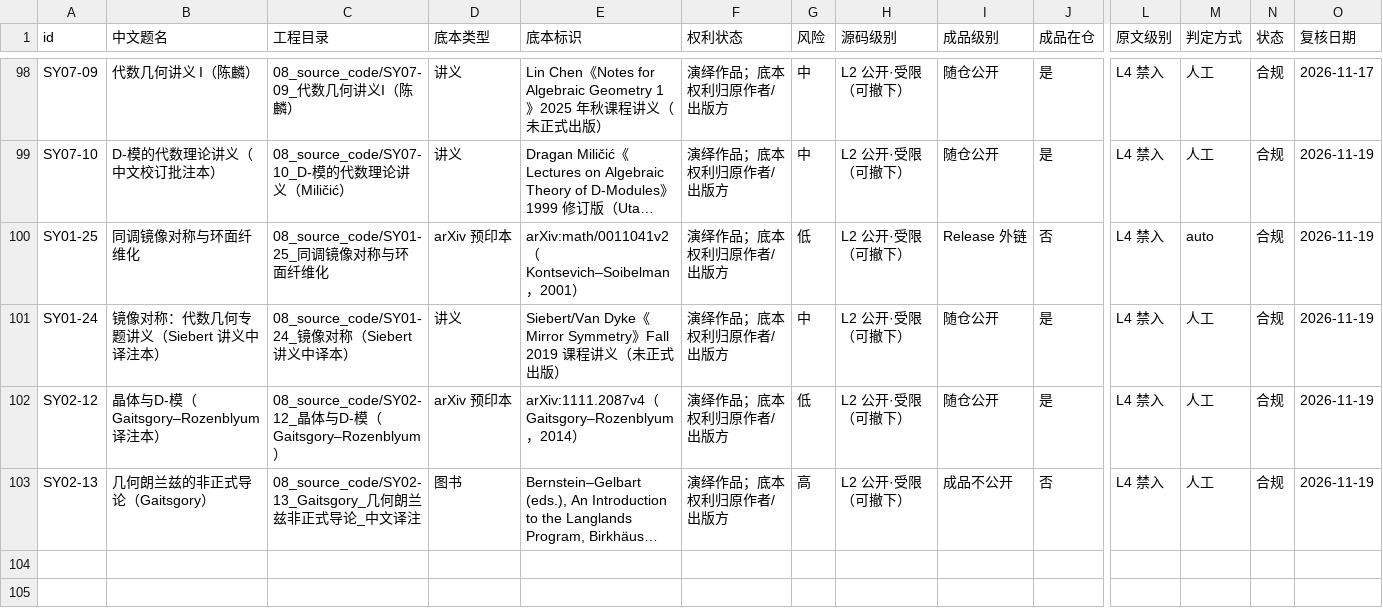
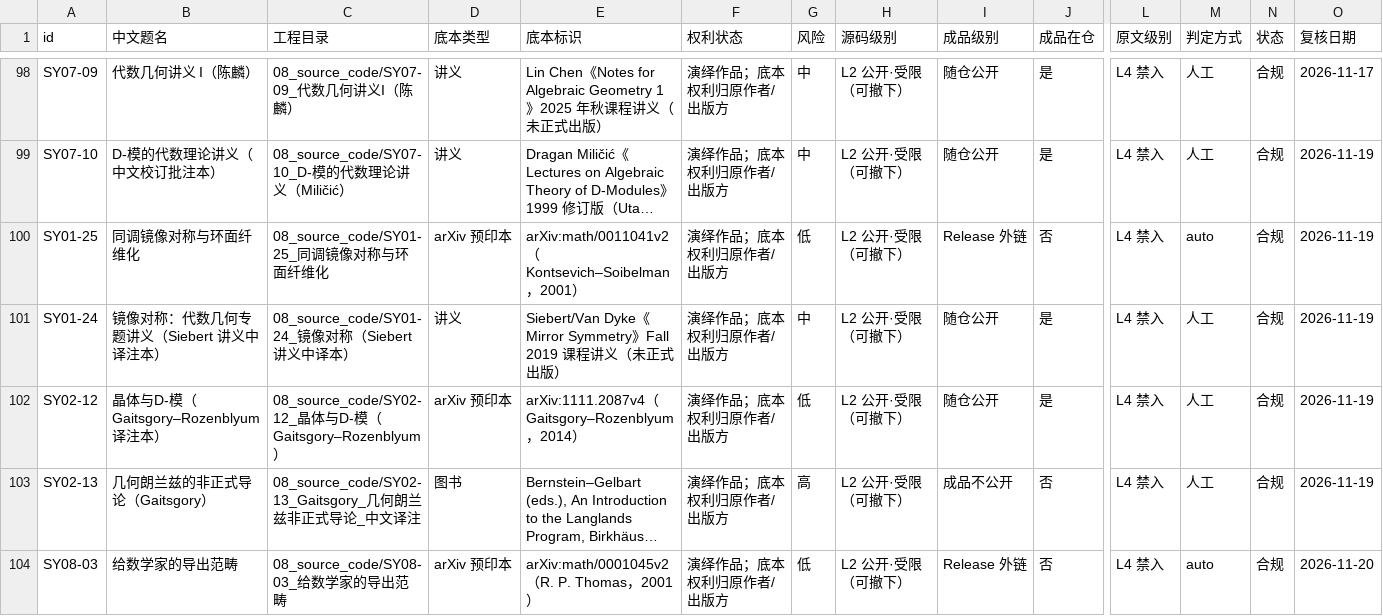
Before and after one commit to lzxsusy/mathtranslate, a CSV file: RELEASE_REGISTER.csv, drawn as a sheet; only a part is shown, gaps mark what is left out; long unchanged cells end in …; rows hold the shown columns only; the diff names each change by its address in the sheet, - before the commit and + after, or states it on an @@ line.

Commit message:
SY08-03 Thomas《给数学家的导出范畴》中译注本（28 页）+ 校勘 10 条 + 精读指南
- 新增 08_source_code/SY08-03_给数学家的导出范畴/：arXiv:math/0001045 全译，ctex+XeLaTeX，28 页
- 译注 20 条、校勘框 7 个、附录 B 校勘记 K1-K8 + S1-S2、附录 D 精读指南
- 术语表 76 条、TikZ 重绘两图、check.py 自查全通过
- 登记 RELEASE_REGISTER.csv（L2 源码公开 / 成品 Release 外链）、_PDF清单.tsv、03_translations_meta 投稿信息
- 成品 PDF 不随仓；更新 08_source_code/README.md 统计与 CHANGELOG

```diff
--- a/RELEASE_REGISTER.csv
+++ b/RELEASE_REGISTER.csv
+row 104: SY08-03 | 给数学家的导出范畴 | 08_source_code/SY08-03_给数学家的导出范畴 | arXiv 预印本 | arXiv:math/0001045v2（R. P. Thomas，2001） | 演绎作品；底本权利归原作者/出版方 | 低 | L2 公开·受限（可撤下） | Release 外链 | 否 | L4 禁入 | auto | 合规 | 2026-11-20
```
Also changed, not shown: 03_translations_meta/_PDF清单.tsv, 30 other files.
